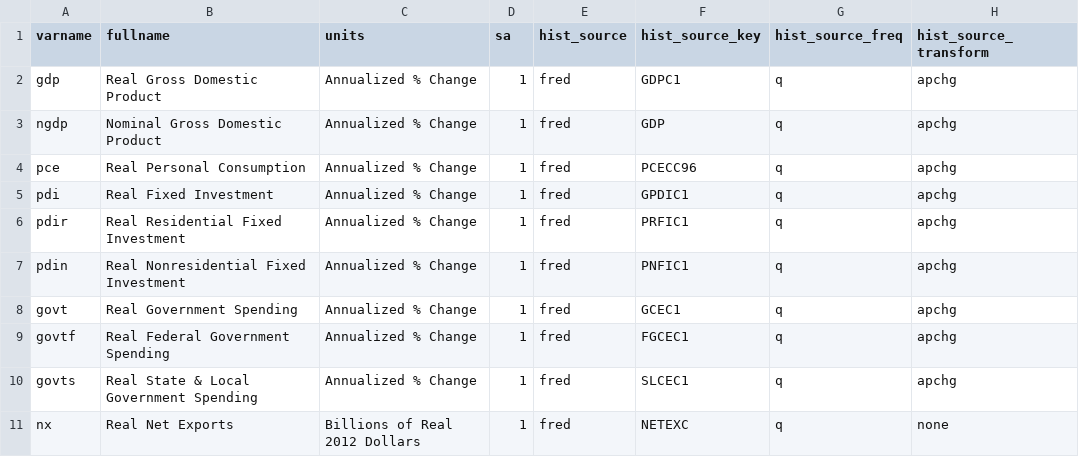
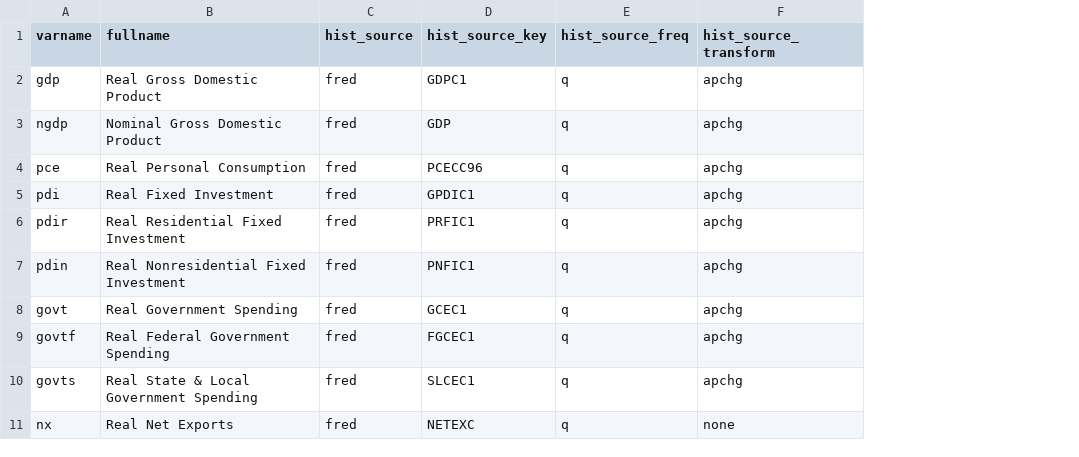
Before and after one commit to bongohead/econforecasting-r, a CSV file: modules/external-import/external-import-variables.csv, drawn as a sheet; only a part is shown; the diff names each change by its address in the sheet, - before the commit and + after, or states it on an @@ line.

Commit message:
Refactored SQL tables (v0.20)

```diff
--- a/modules/external-import/external-import-variables.csv
+++ b/modules/external-import/external-import-variables.csv
-column C (units), rows 2-11: Annualized % Change | Annualized % Change | Annualized % Change | Annualized % Change | Annualized % Change | Annualized % Change | Annualized % Change | Annualized % Change | Annualized % Change | Billions of Real 2012 Dollars
-column D (sa), rows 2-11: all 1
```
Also changed, not shown: modules/interest-rate-model/interest-rate-model-variables.csv, 7 other files.
